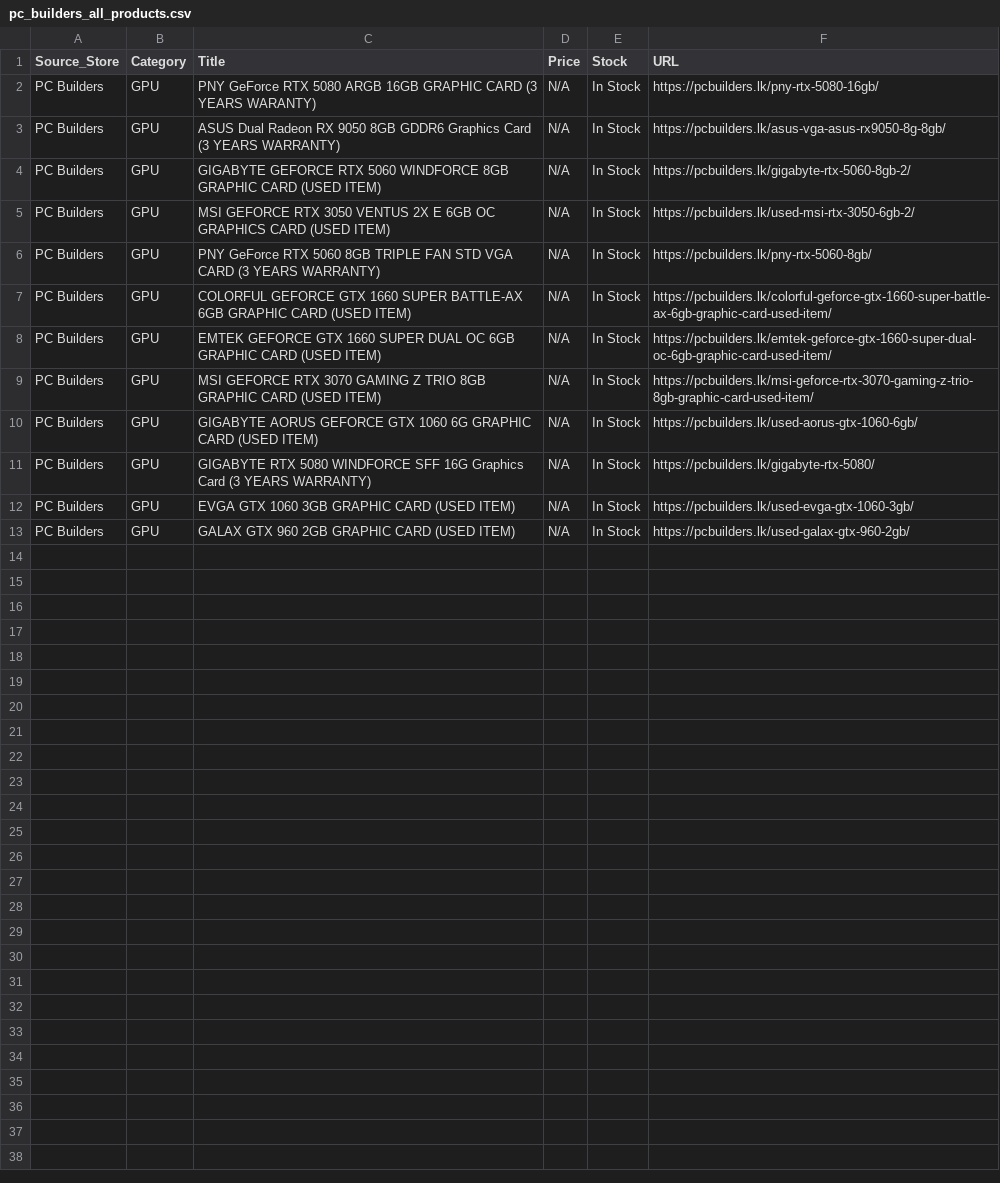
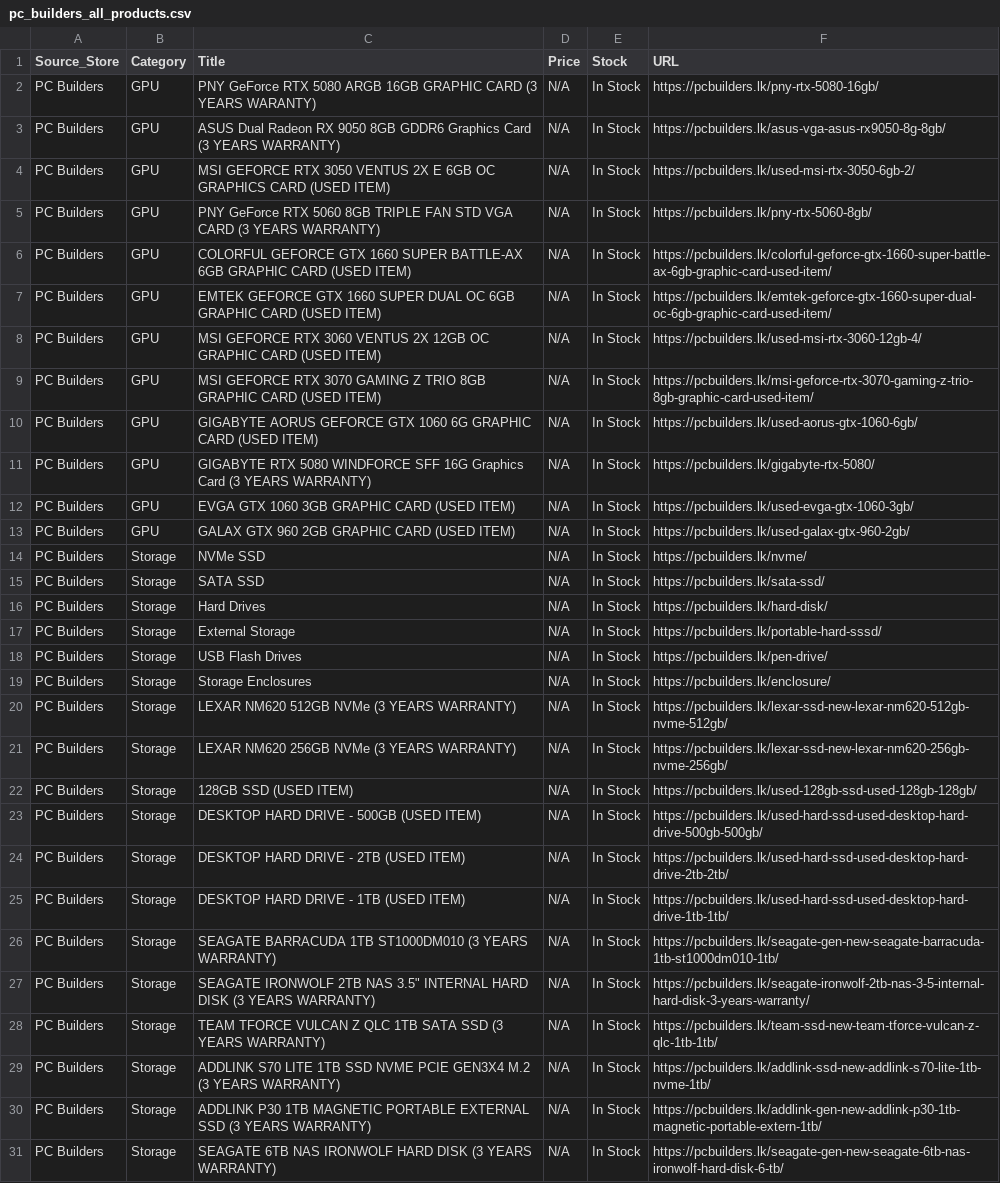
Before and after one commit to ChalanaDilshan/rig-recon, a CSV file: data/raw/pc_builders_all_products.csv, drawn as a sheet; removed rows and columns are numbered as before the commit, all else as after; the diff names each change by its address in the sheet, - before the commit and + after, or states it on an @@ line.

```diff
--- a/data/raw/pc_builders_all_products.csv
+++ b/data/raw/pc_builders_all_products.csv
-row 4: PC Builders | GPU | GIGABYTE GEFORCE RTX 5060 WINDFORCE 8GB GRAPHIC CARD (USED ITEM) | N/A | In Stock | https://pcbuilders.lk/gigabyte-rtx-5060-8gb-2/
+row 8: PC Builders | GPU | MSI GEFORCE RTX 3060 VENTUS 2X 12GB OC GRAPHIC CARD (USED ITEM) | N/A | In Stock | https://pcbuilders.lk/used-msi-rtx-3060-12gb-4/
+row 14: PC Builders | Storage | NVMe SSD | N/A | In Stock | https://pcbuilders.lk/nvme/
+row 15: PC Builders | Storage | SATA SSD | N/A | In Stock | https://pcbuilders.lk/sata-ssd/
+row 16: PC Builders | Storage | Hard Drives | N/A | In Stock | https://pcbuilders.lk/hard-disk/
+row 17: PC Builders | Storage | External Storage | N/A | In Stock | https://pcbuilders.lk/portable-hard-sssd/
+row 18: PC Builders | Storage | USB Flash Drives | N/A | In Stock | https://pcbuilders.lk/pen-drive/
+row 19: PC Builders | Storage | Storage Enclosures | N/A | In Stock | https://pcbuilders.lk/enclosure/
+row 20: PC Builders | Storage | LEXAR NM620 512GB NVMe (3 YEARS WARRANTY) | N/A | In Stock | https://pcbuilders.lk/lexar-ssd-new-lexar-nm620-512gb-nvme-512gb/
+row 21: PC Builders | Storage | LEXAR NM620 256GB NVMe (3 YEARS WARRANTY) | N/A | In Stock | https://pcbuilders.lk/lexar-ssd-new-lexar-nm620-256gb-nvme-256gb/
+row 22: PC Builders | Storage | 128GB SSD (USED ITEM) | N/A | In Stock | https://pcbuilders.lk/used-128gb-ssd-used-128gb-128gb/
+row 23: PC Builders | Storage | DESKTOP HARD DRIVE - 500GB (USED ITEM) | N/A | In Stock | https://pcbuilders.lk/used-hard-ssd-used-desktop-hard-drive-500gb-500gb/
+row 24: PC Builders | Storage | DESKTOP HARD DRIVE - 2TB (USED ITEM) | N/A | In Stock | https://pcbuilders.lk/used-hard-ssd-used-desktop-hard-drive-2tb-2tb/
+row 25: PC Builders | Storage | DESKTOP HARD DRIVE - 1TB (USED ITEM) | N/A | In Stock | https://pcbuilders.lk/used-hard-ssd-used-desktop-hard-drive-1tb-1tb/
+row 26: PC Builders | Storage | SEAGATE BARRACUDA 1TB ST1000DM010 (3 YEARS WARRANTY) | N/A | In Stock | https://pcbuilders.lk/seagate-gen-new-seagate-barracuda-1tb-st1000dm010-1tb/
+row 27: PC Builders | Storage | SEAGATE IRONWOLF 2TB NAS 3.5" INTERNAL HARD DISK (3 YEARS WARRANTY) | N/A | In Stock | https://pcbuilders.lk/seagate-ironwolf-2tb-nas-3-5-internal-hard-disk-3-years-warranty/
+row 28: PC Builders | Storage | TEAM TFORCE VULCAN Z QLC 1TB SATA SSD (3 YEARS WARRANTY) | N/A | In Stock | https://pcbuilders.lk/team-ssd-new-team-tforce-vulcan-z-qlc-1tb-1tb/
+row 29: PC Builders | Storage | ADDLINK S70 LITE 1TB SSD NVME PCIE GEN3X4 M.2 (3 YEARS WARRANTY) | N/A | In Stock | https://pcbuilders.lk/addlink-ssd-new-addlink-s70-lite-1tb-nvme-1tb/
+row 30: PC Builders | Storage | ADDLINK P30 1TB MAGNETIC PORTABLE EXTERNAL SSD (3 YEARS WARRANTY) | N/A | In Stock | https://pcbuilders.lk/addlink-gen-new-addlink-p30-1tb-magnetic-portable-extern-1tb/
+row 31: PC Builders | Storage | SEAGATE 6TB NAS IRONWOLF HARD DISK (3 YEARS WARRANTY) | N/A | In Stock | https://pcbuilders.lk/seagate-gen-new-seagate-6tb-nas-ironwolf-hard-disk-6-tb/
```
Also changed, not shown: data/raw/nanotek_all_products.csv, 5 other files.
